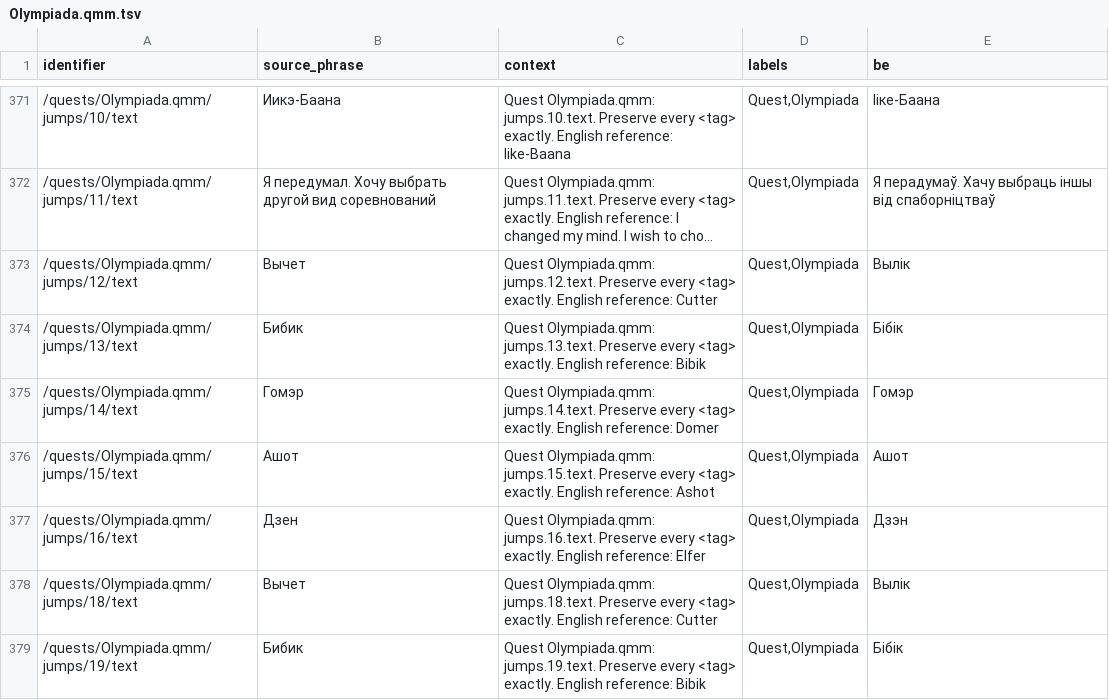
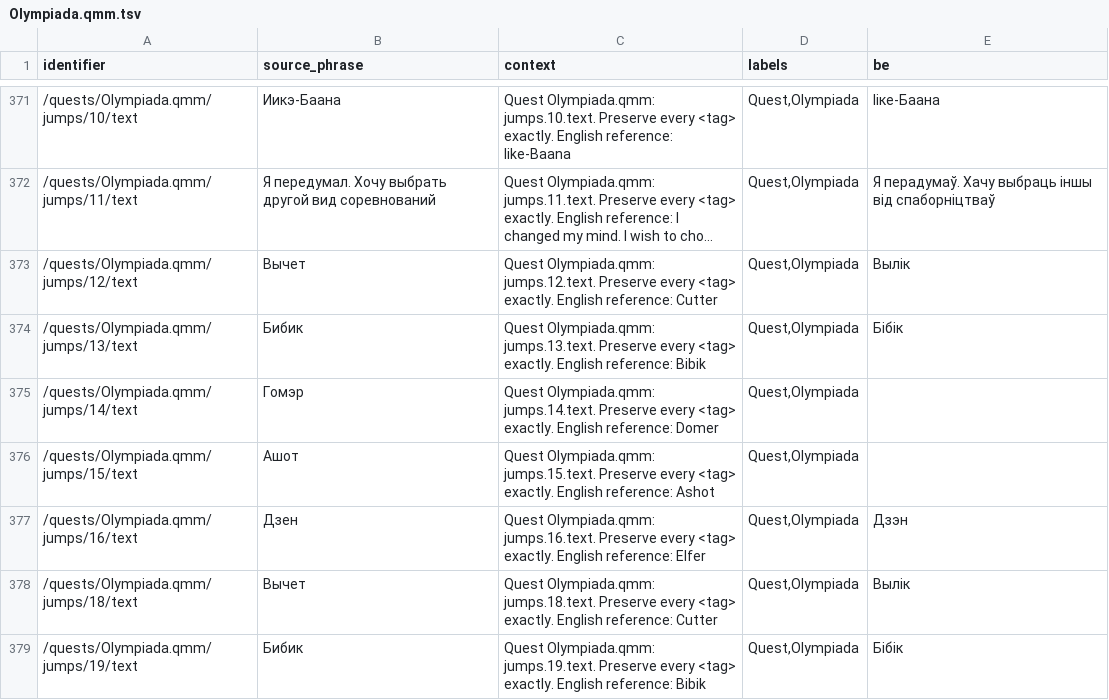
Before and after one commit to siarhei-zavadski/space-rangers-be-translation, a TSV file: crowdin/quests/Olympiada.qmm.tsv, drawn as a sheet; only a part is shown, gaps mark what is left out; long unchanged cells end in …; the diff covers the shown part only; the diff names each change by its address in the sheet, - before the commit and + after, or states it on an @@ line.

```diff
--- a/crowdin/quests/Olympiada.qmm.tsv
+++ b/crowdin/quests/Olympiada.qmm.tsv
-E375 (be): Гомэр
+E375 (be): (empty)
-E376 (be): Ашот
+E376 (be): (empty)
```
Also changed, not shown: 20 edited cells elsewhere in this file, crowdin/quests/Citadels.qmm.tsv, crowdin/quests/Election.qmm.tsv, 35 other files.
